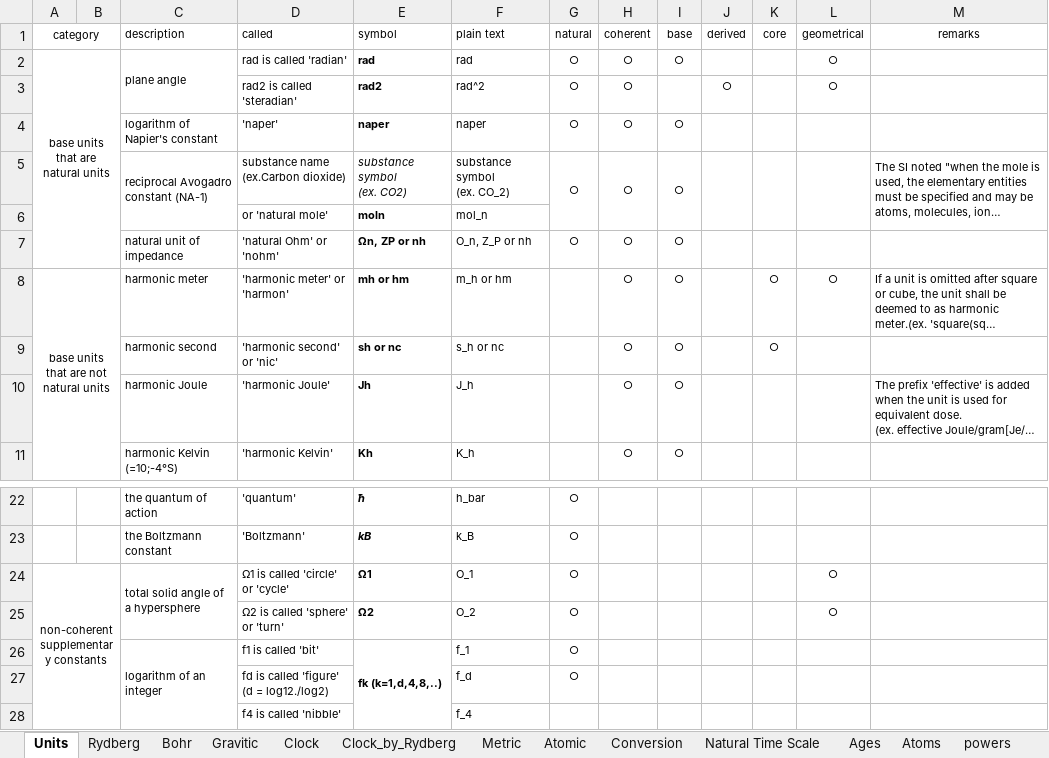
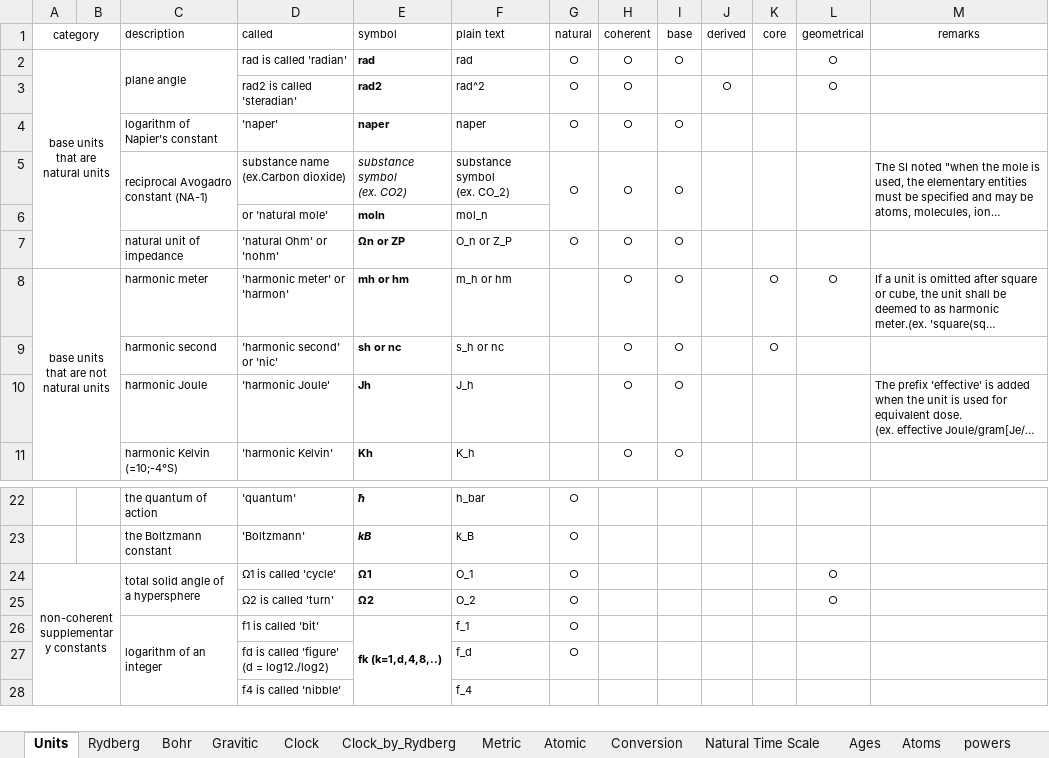
Before and after one commit to suchowan/a_converter, an Excel workbook: doc/condensed.xlsx, sheet Units, drawn as a sheet; only a part is shown, gaps mark what is left out; long unchanged cells end in …; values as stored, in another font and other column widths than the file's, no borders; the diff names each change by its address in the sheet, - before the commit and + after, or states it on an @@ line.

Commit message:
Removed redundant unit names

```diff
--- a/doc/condensed.xlsx (sheet Units)
+++ b/doc/condensed.xlsx (sheet Units)
-E7 (symbol): Ωn, ZP or nh
+E7 (symbol): Ωn or ZP
-F7 (plain text): O_n, Z_P or nh
+F7 (plain text): O_n or Z_P
-D24 (called): Ω1 is called 'circle' or 'cycle'
+D24 (called): Ω1 is called 'cycle'
-D25 (called): Ω2 is called 'sphere' or 'turn'
+D25 (called): Ω2 is called 'turn'
```
Also changed, not shown: 3 other files.
